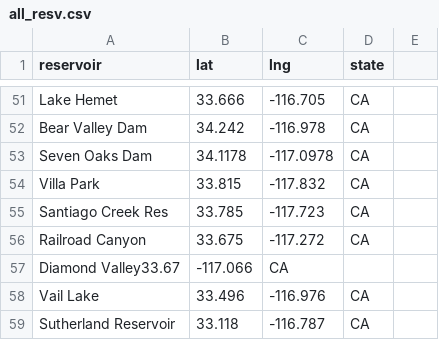
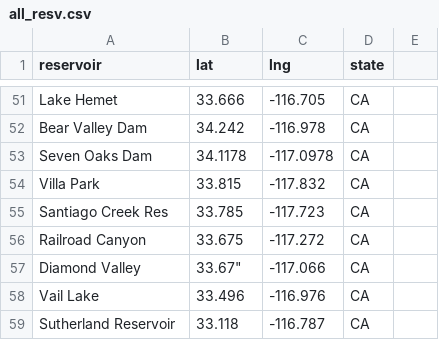
Before and after one commit to lfarrell/Western-Water, a CSV file: station_data/all_resv.csv, drawn as a sheet; only a part is shown, gaps mark what is left out; removed rows and columns are numbered as before the commit, all else as after; the diff names each change by its address in the sheet, - before the commit and + after, or states it on an @@ line.

Commit message:
Updated reservoir list

```diff
--- a/station_data/all_resv.csv
+++ b/station_data/all_resv.csv
-row 57: Diamond Valley33.67 | -117.066 | CA
+row 57: Diamond Valley | 33.67" | -117.066 | CA
```
